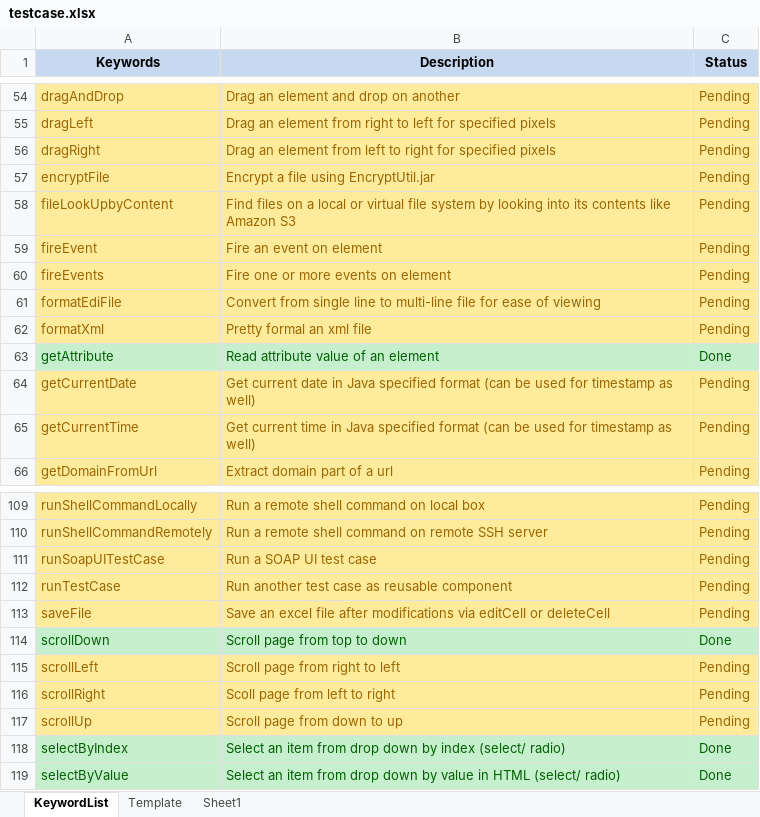
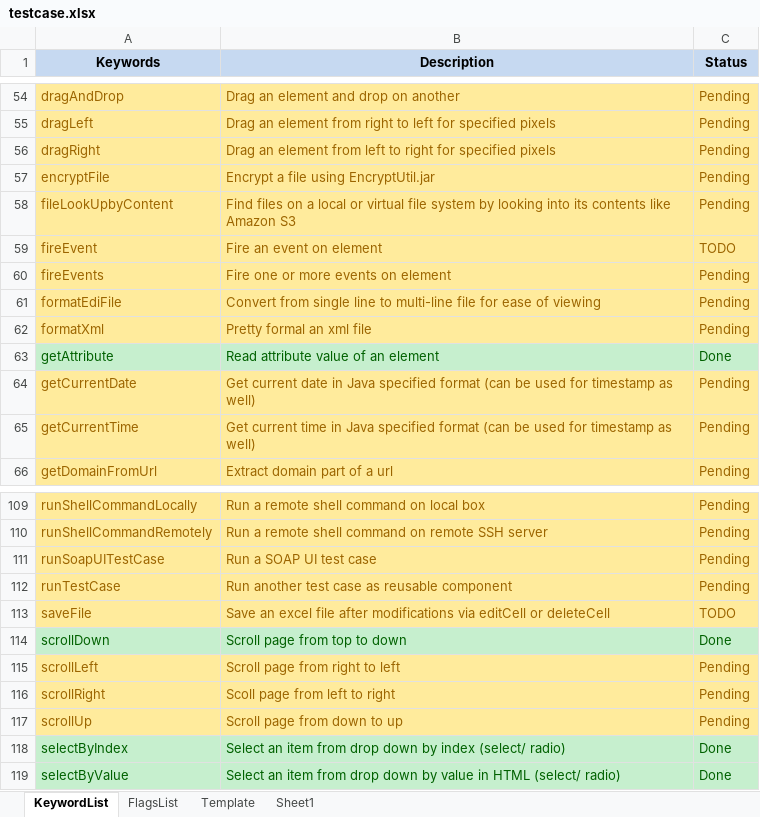
Before and after one commit to iamgauravkhanna/automation-repository-java, an Excel workbook: Raftaar/assets/testcase.xlsx, sheet KeywordList, drawn as a sheet; only a part is shown, gaps mark what is left out; values as stored, in another font and other column widths than the file's, no borders; the diff covers the shown part only; the diff names each change by its address in the sheet, - before the commit and + after, or states it on an @@ line.

```diff
--- a/Raftaar/assets/testcase.xlsx (sheet KeywordList)
+++ b/Raftaar/assets/testcase.xlsx (sheet KeywordList)
+sheet tab: FlagsList
-C59 (Status): Pending
+C59 (Status): TODO
-C113 (Status): Pending
+C113 (Status): TODO
```
Also changed, not shown: 2 added rows and 3 edited cells elsewhere in this sheet, 5 other files.
